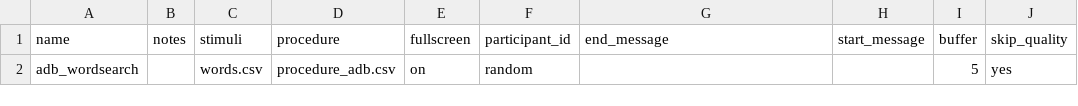
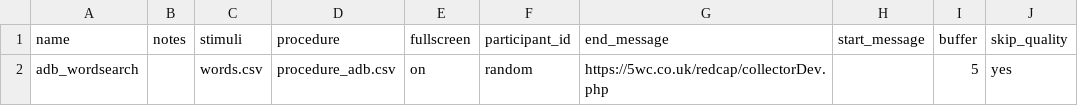
Before and after one commit to tdepsych/collector-experiments, a CSV file: User/Projects/msc_adb/conditions.csv, drawn as a sheet; only a part is shown; the diff names each change by its address in the sheet, - before the commit and + after, or states it on an @@ line.

```diff
--- a/User/Projects/msc_adb/conditions.csv
+++ b/User/Projects/msc_adb/conditions.csv
-G2 (end_message): (empty)
+G2 (end_message): https://5wc.co.uk/redcap/collectorDev.php
```
Also changed, not shown: User/Projects/msc_adb/procedure_adb.csv, User/Surveys/adbdemo.csv, 16 other files.
